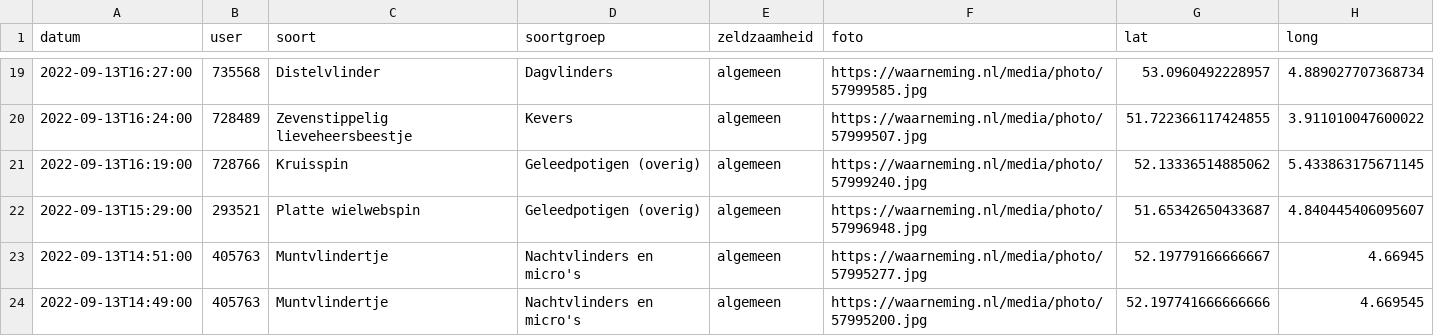
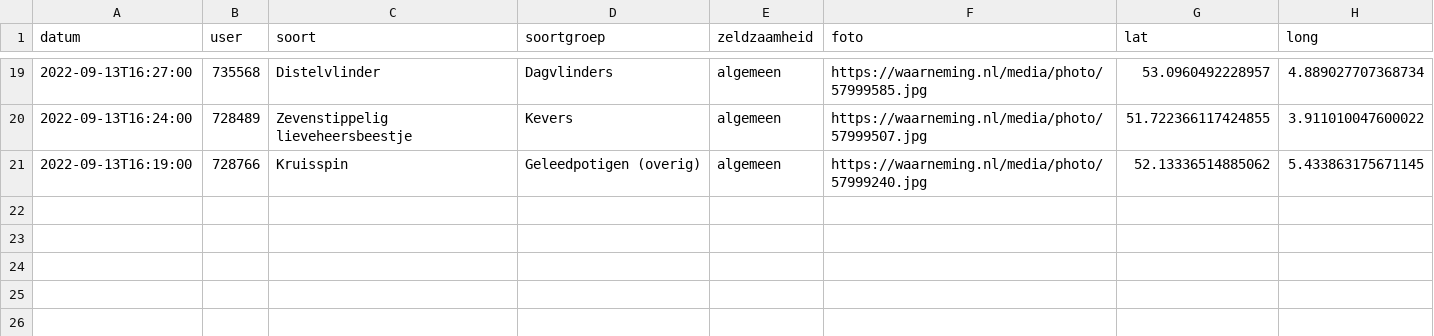
Before and after one commit to erikvangameren/dewildetuin, a CSV file: kaart.csv, drawn as a sheet; only a part is shown, gaps mark what is left out; the diff names each change by its address in the sheet, - before the commit and + after, or states it on an @@ line.

```diff
--- a/kaart.csv
+++ b/kaart.csv
-row 22: 2022-09-13T15:29:00 | 293521 | Platte wielwebspin | Geleedpotigen (overig) | algemeen | https://waarneming.nl/media/photo/57996948.jpg | 51.65342650433687 | 4.840445406095607
-row 23: 2022-09-13T14:51:00 | 405763 | Muntvlindertje | Nachtvlinders en micro's | algemeen | https://waarneming.nl/media/photo/57995277.jpg | 52.19779166666667 | 4.66945
-row 24: 2022-09-13T14:49:00 | 405763 | Muntvlindertje | Nachtvlinders en micro's | algemeen | https://waarneming.nl/media/photo/57995200.jpg | 52.197741666666666 | 4.669545
```
